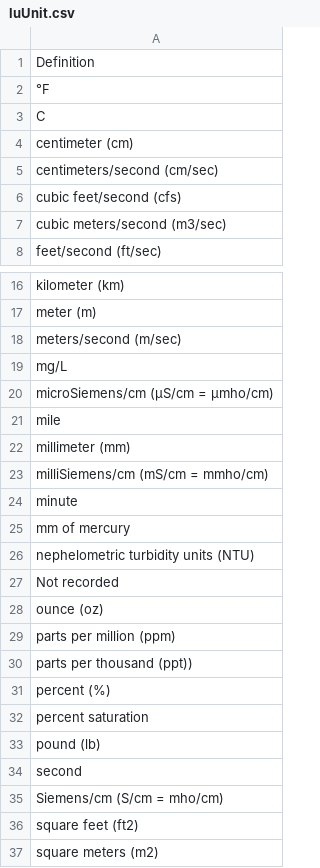
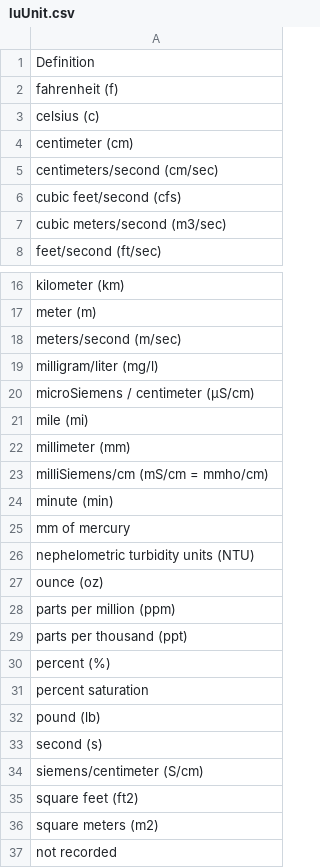
Before and after one commit to SRJPE/rst-database, a CSV file: seed_data/data/luUnit.csv, drawn as a sheet; only a part is shown, gaps mark what is left out.

```diff
--- a/seed_data/data/luUnit.csv
+++ b/seed_data/data/luUnit.csv
@@ -1,4 +1,4 @@
 Definition
-°F
-C
+fahrenheit (f)
+celsius (c)
 centimeter (cm)
@@ -18,14 +18,13 @@ meter (m)
 meters/second (m/sec)
-mg/L
-microSiemens/cm (µS/cm = µmho/cm)
-mile
+milligram/liter (mg/l)
+microSiemens / centimeter (µS/cm)
+mile (mi)
 millimeter (mm)
 milliSiemens/cm (mS/cm = mmho/cm)
-minute
+minute (min)
 mm of mercury
 nephelometric turbidity units (NTU)
-Not recorded
 ounce (oz)
 parts per million (ppm)
-parts per thousand (ppt))
+parts per thousand (ppt)
 percent (%)
@@ -33,5 +32,6 @@ percent saturation
 pound (lb)
-second
-Siemens/cm (S/cm = mho/cm)
+second (s)
+siemens/centimeter (S/cm)
 square feet (ft2)
 square meters (m2)
+not recorded
```
Also changed, not shown: seed_data/data/luAgency.csv, seed_data/data/luBodyPart.csv, 32 other files.
